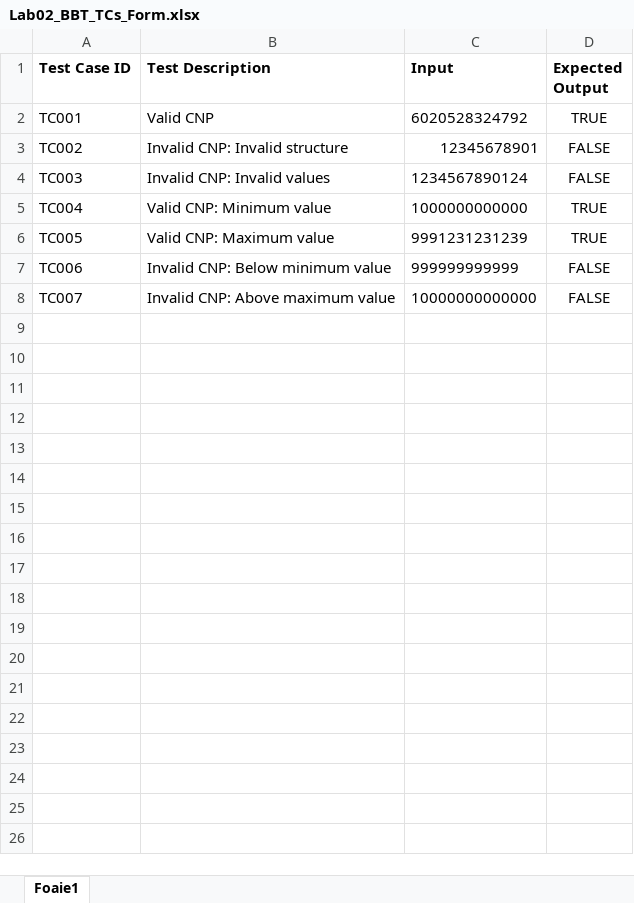
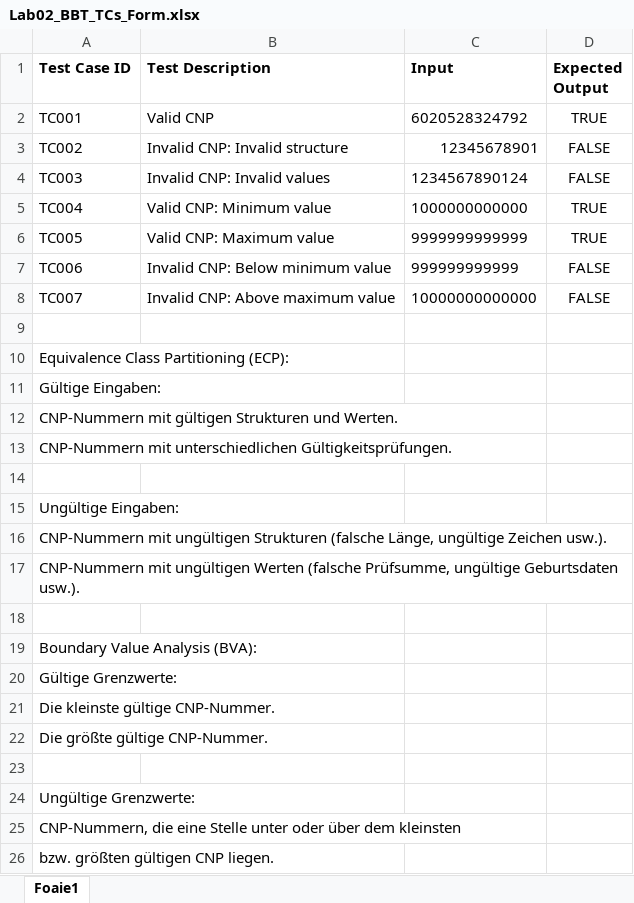
Before and after one commit to BiancaOprisiu/UVSS_OB, an Excel workbook: Doc/Lab2/Lab02_BBT_TCs_Form.xlsx, sheet Foaie1, drawn as a sheet; values as stored, in another font and other column widths than the file's, no borders; the diff names each change by its address in the sheet, - before the commit and + after, or states it on an @@ line.

```diff
--- a/Doc/Lab2/Lab02_BBT_TCs_Form.xlsx (sheet Foaie1)
+++ b/Doc/Lab2/Lab02_BBT_TCs_Form.xlsx (sheet Foaie1)
-C6 (Input): 9991231231239
+C6 (Input): 9999999999999
+row 9: (empty)
+row 10: Equivalence Class Partitioning (ECP):
+row 11: Gültige Eingaben:
+row 12: CNP-Nummern mit gültigen Strukturen und Werten.
+row 13: CNP-Nummern mit unterschiedlichen Gültigkeitsprüfungen.
+row 14: (empty)
+row 15: Ungültige Eingaben:
+row 16: CNP-Nummern mit ungültigen Strukturen (falsche Länge, ungültige Zeichen usw.).
+row 17: CNP-Nummern mit ungültigen Werten (falsche Prüfsumme, ungültige Geburtsdaten usw.).
+row 18: (empty)
+row 19: Boundary Value Analysis (BVA):
+row 20: Gültige Grenzwerte:
+row 21: Die kleinste gültige CNP-Nummer.
+row 22: Die größte gültige CNP-Nummer.
+row 23: (empty)
+row 24: Ungültige Grenzwerte:
+row 25: CNP-Nummern, die eine Stelle unter oder über dem kleinsten
+row 26: bzw. größten gültigen CNP liegen.
```
Also changed, not shown: Doc/Lab1/Lab01_ReviewReport.xlsx, 1 other file.
